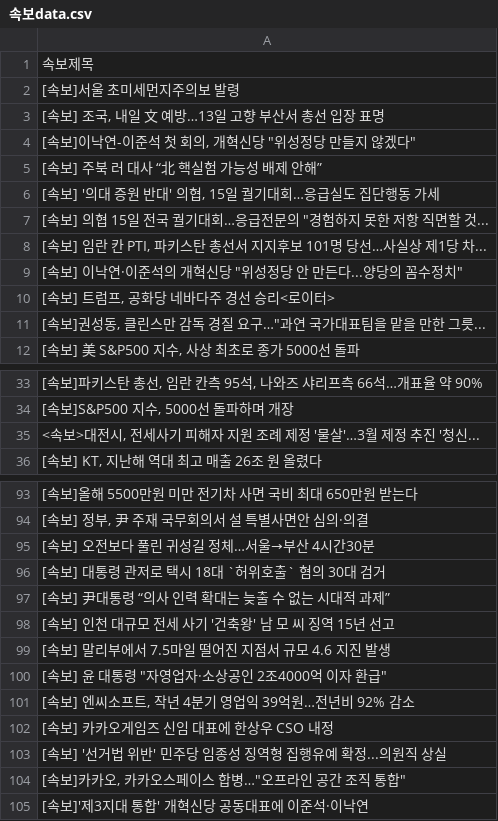
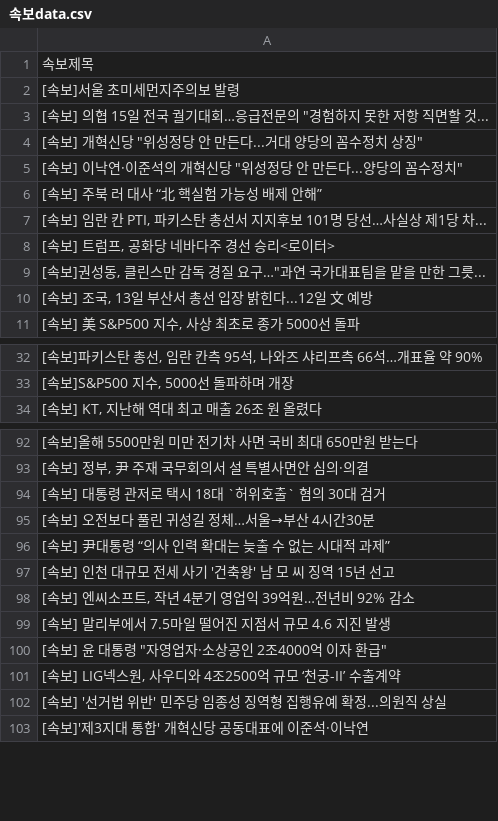
Before and after one commit to devopspark/GitNews, a CSV file: 속보data.csv, drawn as a sheet; only a part is shown, gaps mark what is left out; the diff covers the shown part only.

Commit message:
뉴스데이터 수집

```diff
--- a/속보data.csv
+++ b/속보data.csv
@@ -2,11 +2,10 @@
 [속보]서울 초미세먼지주의보 발령
-"[속보] 조국, 내일 文 예방…13일 고향 부산서 총선 입장 표명"
-"[속보]이낙연-이준석 첫 회의, 개혁신당 ""위성정당 만들지 않겠다"""
+"[속보] 의협 15일 전국 궐기대회…응급전문의 ""경험하지 못한 저항 직면할 것..."
+"[속보] 개혁신당 ""위성정당 안 만든다...거대 양당의 꼼수정치 상징"""
+"[속보] 이낙연·이준석의 개혁신당 ""위성정당 안 만든다...양당의 꼼수정치"""
 [속보] 주북 러 대사 “北 핵실험 가능성 배제 안해”
-"[속보] '의대 증원 반대' 의협, 15일 궐기대회…응급실도 집단행동 가세"
-"[속보] 의협 15일 전국 궐기대회…응급전문의 ""경험하지 못한 저항 직면할 것..."
 "[속보] 임란 칸 PTI, 파키스탄 총선서 지지후보 101명 당선…사실상 제1당 차..."
-"[속보] 이낙연·이준석의 개혁신당 ""위성정당 안 만든다...양당의 꼼수정치"""
 "[속보] 트럼프, 공화당 네바다주 경선 승리<로이터>"
 "[속보]권성동, 클린스만 감독 경질 요구…""과연 국가대표팀을 맡을 만한 그릇..."
+"[속보] 조국, 13일 부산서 총선 입장 밝힌다...12일 文 예방"
 "[속보] 美 S&P500 지수, 사상 최초로 종가 5000선 돌파"
@@ -34,3 +33,2 @@
 "[속보]S&P500 지수, 5000선 돌파하며 개장"
-"<속보>대전시, 전세사기 피해자 지원 조례 제정 '물살'…3월 제정 추진 '청신..."
 "[속보] KT, 지난해 역대 최고 매출 26조 원 올렸다"
@@ -94,12 +93,11 @@
 "[속보] 정부, 尹 주재 국무회의서 설 특별사면안 심의·의결"
+[속보] 대통령 관저로 택시 18대 `허위호출` 혐의 30대 검거
 [속보] 오전보다 풀린 귀성길 정체…서울→부산 4시간30분
-[속보] 대통령 관저로 택시 18대 `허위호출` 혐의 30대 검거
 [속보] 尹대통령 “의사 인력 확대는 늦출 수 없는 시대적 과제”
 [속보] 인천 대규모 전세 사기 '건축왕' 남 모 씨 징역 15년 선고
+"[속보] 엔씨소프트, 작년 4분기 영업익 39억원…전년비 92% 감소"
 [속보] 말리부에서 7.5마일 떨어진 지점서 규모 4.6 지진 발생
 "[속보] 윤 대통령 ""자영업자·소상공인 2조4000억 이자 환급"""
-"[속보] 엔씨소프트, 작년 4분기 영업익 39억원…전년비 92% 감소"
-[속보] 카카오게임즈 신임 대표에 한상우 CSO 내정
+"[속보] LIG넥스원, 사우디와 4조2500억 규모 ‘천궁-II’ 수출계약"
 [속보] '선거법 위반' 민주당 임종성 징역형 집행유예 확정...의원직 상실
-"[속보]카카오, 카카오스페이스 합병…""오프라인 공간 조직 통합"""
 [속보]'제3지대 통합' 개혁신당 공동대표에 이준석·이낙연
```
Also changed, not shown: 6 added rows, 4 removed rows and 36 moved rows elsewhere in this file.
